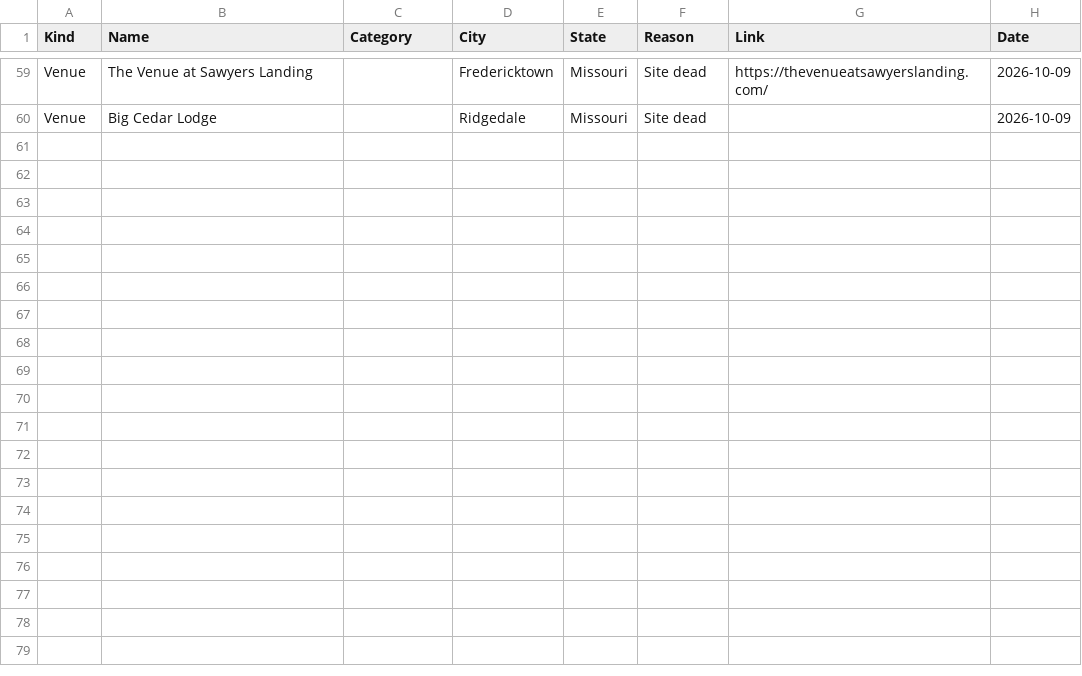
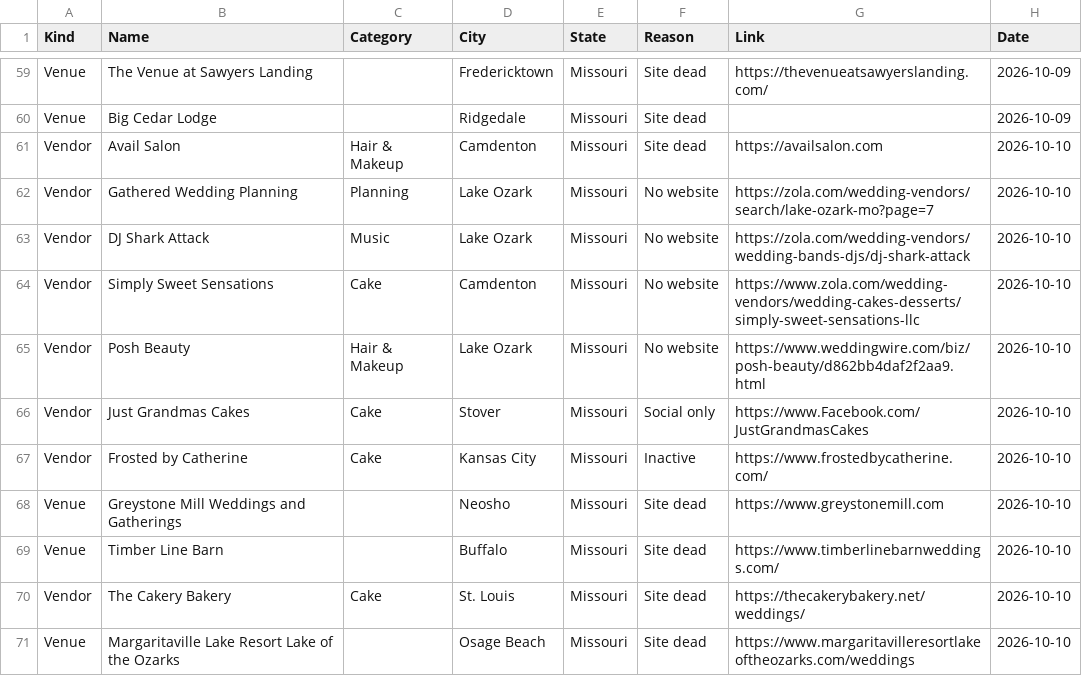
Before and after one commit to dukemackle/Wedding-Build, a TSV file: src/lib/batches/skipped/missouri.tsv, drawn as a sheet; only a part is shown, gaps mark what is left out; the diff names each change by its address in the sheet, - before the commit and + after, or states it on an @@ line.

```diff
--- a/src/lib/batches/skipped/missouri.tsv
+++ b/src/lib/batches/skipped/missouri.tsv
+row 61: Vendor | Avail Salon | Hair & Makeup | Camdenton | Missouri | Site dead | https://availsalon.com | 2026-10-10
+row 62: Vendor | Gathered Wedding Planning | Planning | Lake Ozark | Missouri | No website | https://zola.com/wedding-vendors/search/lake-ozark-mo?page=7 | 2026-10-10
+row 63: Vendor | DJ Shark Attack | Music | Lake Ozark | Missouri | No website | https://zola.com/wedding-vendors/wedding-bands-djs/dj-shark-attack | 2026-10-10
+row 64: Vendor | Simply Sweet Sensations | Cake | Camdenton | Missouri | No website | https://www.zola.com/wedding-vendors/wedding-cakes-desserts/simply-sweet-sensations-llc | 2026-10-10
+row 65: Vendor | Posh Beauty | Hair & Makeup | Lake Ozark | Missouri | No website | https://www.weddingwire.com/biz/posh-beauty/d862bb4daf2f2aa9.html | 2026-10-10
+row 66: Vendor | Just Grandmas Cakes | Cake | Stover | Missouri | Social only | https://www.Facebook.com/JustGrandmasCakes | 2026-10-10
+row 67: Vendor | Frosted by Catherine | Cake | Kansas City | Missouri | Inactive | https://www.frostedbycatherine.com/ | 2026-10-10
+row 68: Venue | Greystone Mill Weddings and Gatherings |  | Neosho | Missouri | Site dead | https://www.greystonemill.com | 2026-10-10
+row 69: Venue | Timber Line Barn |  | Buffalo | Missouri | Site dead | https://www.timberlinebarnweddings.com/ | 2026-10-10
+row 70: Vendor | The Cakery Bakery | Cake | St. Louis | Missouri | Site dead | https://thecakerybakery.net/weddings/ | 2026-10-10
+row 71: Venue | Margaritaville Lake Resort Lake of the Ozarks |  | Osage Beach | Missouri | Site dead | https://www.margaritavilleresortlakeoftheozarks.com/weddings | 2026-10-10
```
Also changed, not shown: 2 other files.
